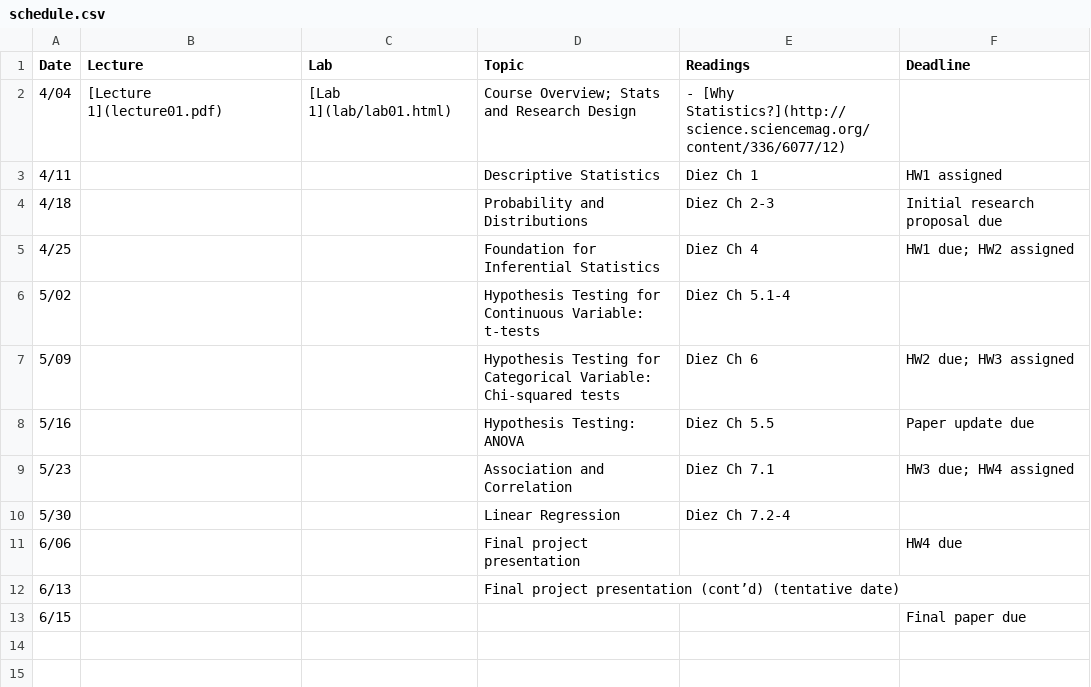
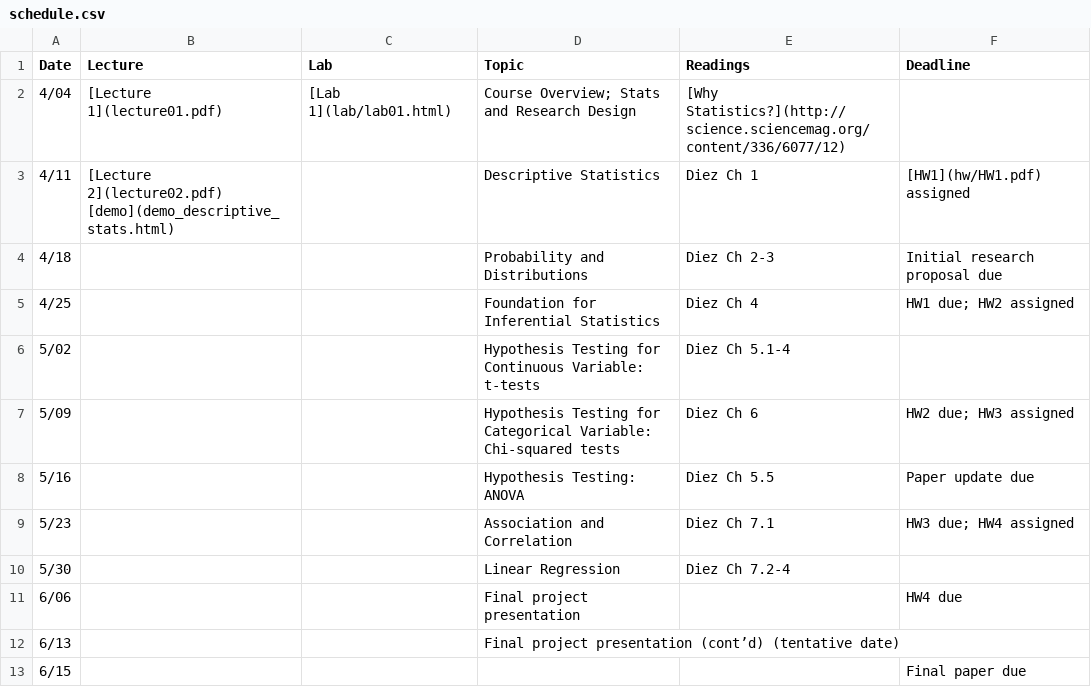
Before and after one commit to jamgreen/usp634.github.io, a CSV file: schedule.csv, drawn as a sheet; the diff names each change by its address in the sheet, - before the commit and + after, or states it on an @@ line.

Commit message:
added lecture02 and hw1

```diff
--- a/schedule.csv
+++ b/schedule.csv
-E2 (Readings): - [Why Statistics?](http://science.sciencemag.org/content/336/6077/12)
+E2 (Readings): [Why Statistics?](http://science.sciencemag.org/content/336/6077/12)
-B3 (Lecture): (empty)
+B3 (Lecture): [Lecture 2](lecture02.pdf) [demo](demo_descriptive_stats.html)
-F3 (Deadline): HW1 assigned
+F3 (Deadline): [HW1](hw/HW1.pdf) assigned
```
Also changed, not shown: 35 other files.
